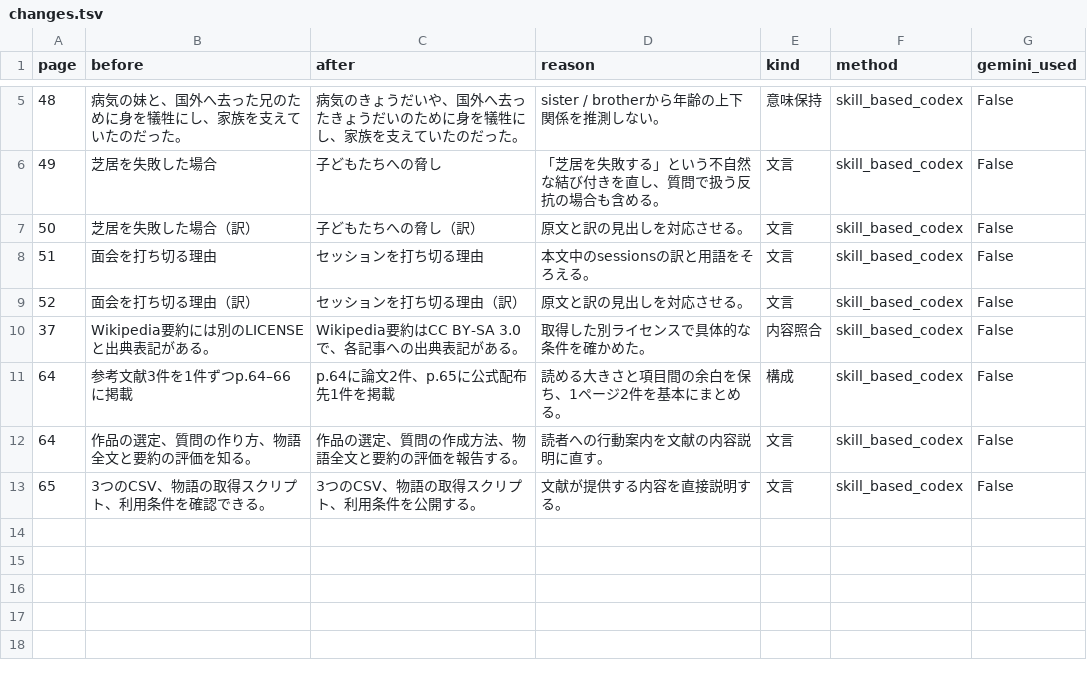
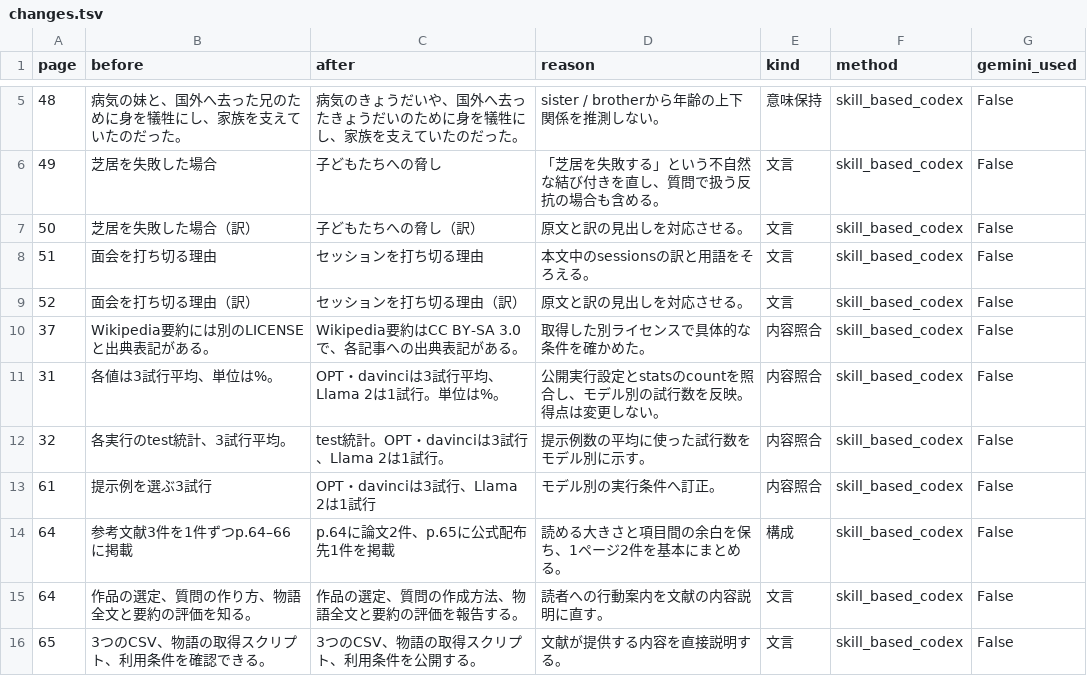
Before and after one commit to sasakiy84/datasets-in-10-minutes, a TSV file: docs/skill-proofreading/narrativeqa/changes.tsv, drawn as a sheet; only a part is shown, gaps mark what is left out.

```diff
--- a/docs/skill-proofreading/narrativeqa/changes.tsv
+++ b/docs/skill-proofreading/narrativeqa/changes.tsv
@@ -10,2 +10,5 @@ page	before	after	reason	kind	method	gemini_used
 37	Wikipedia要約には別のLICENSEと出典表記がある。	Wikipedia要約はCC BY-SA 3.0で、各記事への出典表記がある。	取得した別ライセンスで具体的な条件を確かめた。	内容照合	skill_based_codex	False
+31	各値は3試行平均、単位は%。	OPT・davinciは3試行平均、Llama 2は1試行。単位は%。	公開実行設定とstatsのcountを照合し、モデル別の試行数を反映。得点は変更しない。	内容照合	skill_based_codex	False
+32	各実行のtest統計、3試行平均。	test統計。OPT・davinciは3試行、Llama 2は1試行。	提示例数の平均に使った試行数をモデル別に示す。	内容照合	skill_based_codex	False
+61	提示例を選ぶ3試行	OPT・davinciは3試行、Llama 2は1試行	モデル別の実行条件へ訂正。	内容照合	skill_based_codex	False
 64	参考文献3件を1件ずつp.64–66に掲載	p.64に論文2件、p.65に公式配布先1件を掲載	読める大きさと項目間の余白を保ち、1ページ2件を基本にまとめる。	構成	skill_based_codex	False
```
Also changed, not shown: site/datasets.csv, 7 other files.
